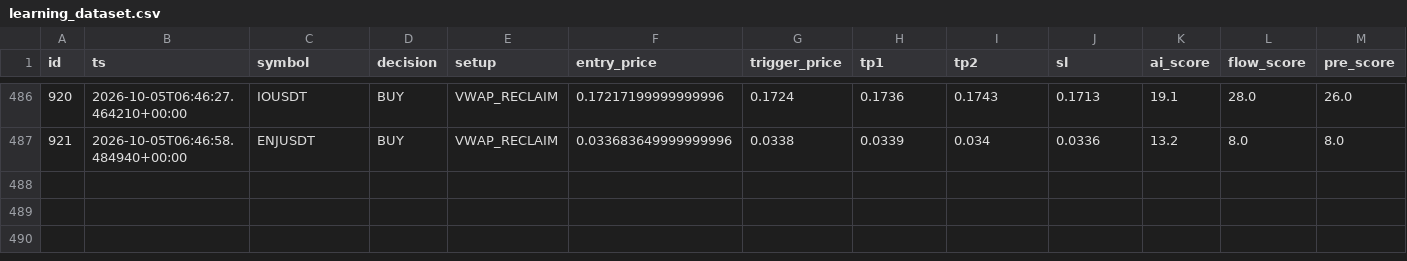
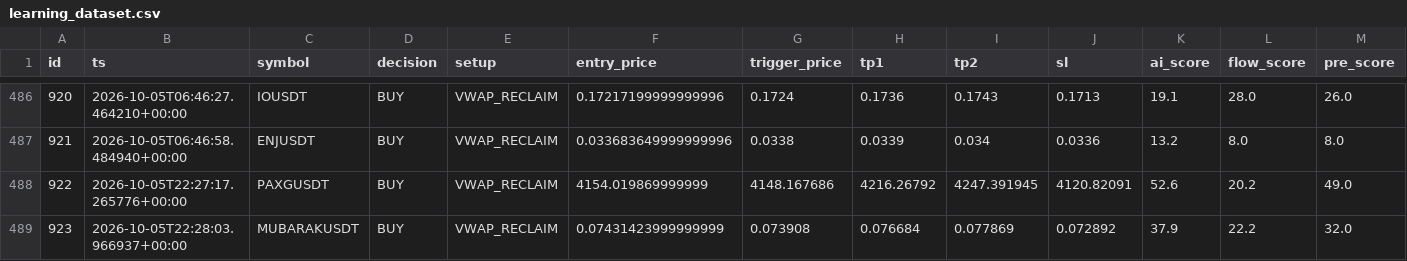
Before and after one commit to rank1984/crypto-bot, a CSV file: data/learning_dataset.csv, drawn as a sheet; only a part is shown, gaps mark what is left out; rows hold the shown columns only; the diff names each change by its address in the sheet, - before the commit and + after, or states it on an @@ line.

```diff
--- a/data/learning_dataset.csv
+++ b/data/learning_dataset.csv
+row 488: 922 | 2026-10-05T22:27:17.265776+00:00 | PAXGUSDT | BUY | VWAP_RECLAIM | 4154.019869999999 | 4148.167686 | 4216.26792 | 4247.391945 | 4120.82091 | 52.6 | 20.2 | 49.0
+row 489: 923 | 2026-10-05T22:28:03.966937+00:00 | MUBARAKUSDT | BUY | VWAP_RECLAIM | 0.07431423999999999 | 0.073908 | 0.076684 | 0.077869 | 0.072892 | 37.9 | 22.2 | 32.0
```
Also changed, not shown: shadow_results.csv, 1 other file.
